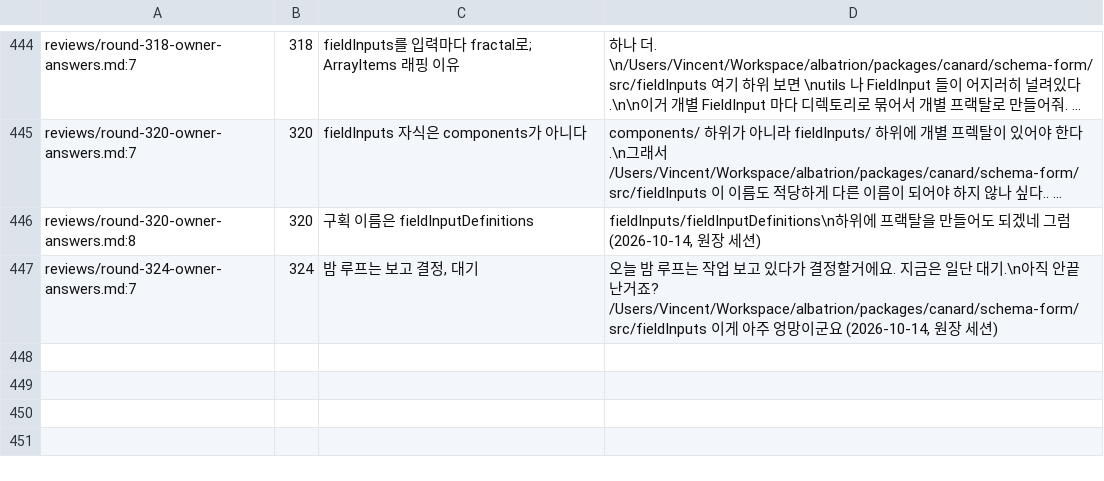
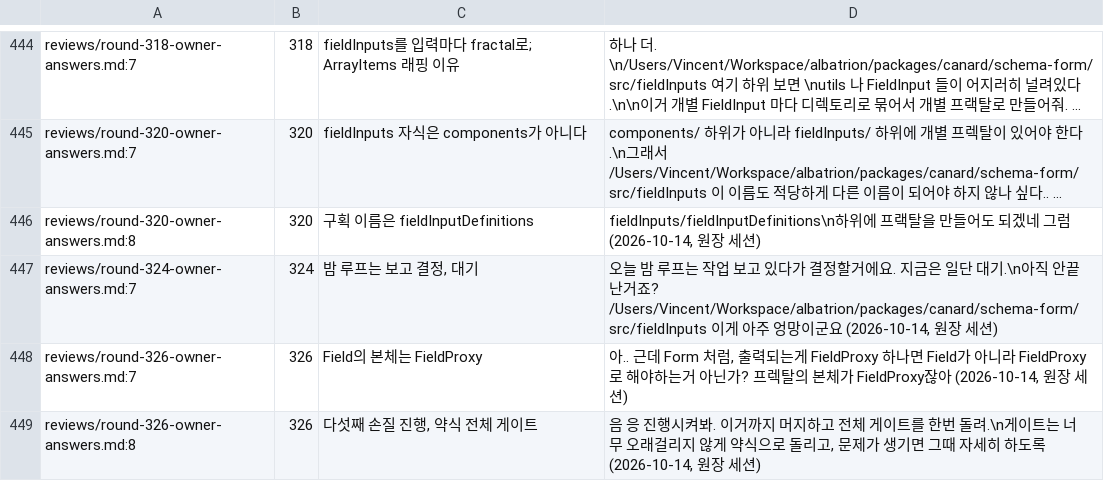
Before and after one commit to vincent-kk/albatrion, a TSV file: packages/canard/schema-form/architecture/ledger/checks/owner-answers.tsv, drawn as a sheet; only a part is shown, gaps mark what is left out; long unchanged cells end in ….

Commit message:
docs(schema-form): round 326 — Field becomes the FieldProxy fractal (structure pass 5), abbreviated full gate before merge

```diff
--- a/packages/canard/schema-form/architecture/ledger/checks/owner-answers.tsv
+++ b/packages/canard/schema-form/architecture/ledger/checks/owner-answers.tsv
@@ -458 +458,3 @@ reviews/round-320-owner-answers.md:8	320	구획 이름은 fieldInputDefinitions
 reviews/round-324-owner-answers.md:7	324	밤 루프는 보고 결정, 대기	"오늘 밤 루프는 작업 보고 있다가 결정할거에요. 지금은 일단 대기.\n아직 안끝난거죠? /Users/Vincent/Workspace/albatrion/packages/canard/schema-form/src/fieldInputs 이게 아주 엉망이군요" (2026-10-14, 원장 세션)
+reviews/round-326-owner-answers.md:7	326	Field의 본체는 FieldProxy	"아.. 근데 Form 처럼, 출력되는게 FieldProxy 하나면 Field가 아니라 FieldProxy 로 해야하는거 아닌가? 프렉탈의 본체가 FieldProxy잖아" (2026-10-14, 원장 세션)
+reviews/round-326-owner-answers.md:8	326	다섯째 손질 진행, 약식 전체 게이트	"음 응 진행시켜봐. 이거까지 머지하고 전체 게이트를 한번 돌려.\n게이트는 너무 오래걸리지 않게 약식으로 돌리고, 문제가 생기면 그때 자세히 하도록" (2026-10-14, 원장 세션)
```
Also changed, not shown: 5 other files.
